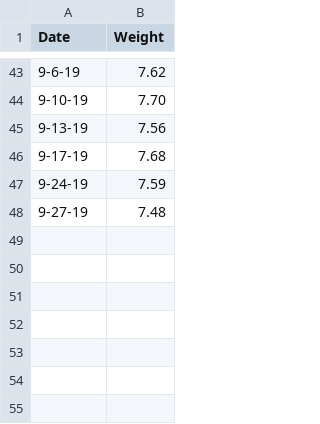
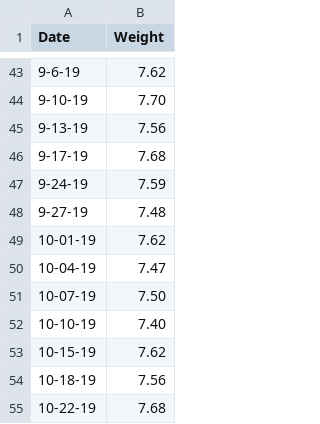
Before and after one commit to Dzerzhinski/Kit-weight, a CSV file: weights.csv, drawn as a sheet; only a part is shown, gaps mark what is left out; the diff names each change by its address in the sheet, - before the commit and + after, or states it on an @@ line.

Commit message:
Updated weights.

```diff
--- a/weights.csv
+++ b/weights.csv
+row 49: 10-01-19 | 7.62
+row 50: 10-04-19 | 7.47
+row 51: 10-07-19 | 7.50
+row 52: 10-10-19 | 7.40
+row 53: 10-15-19 | 7.62
+row 54: 10-18-19 | 7.56
+row 55: 10-22-19 | 7.68
```
Also changed, not shown: 1 other file.
